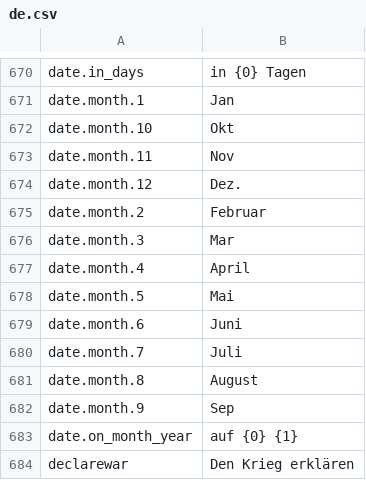
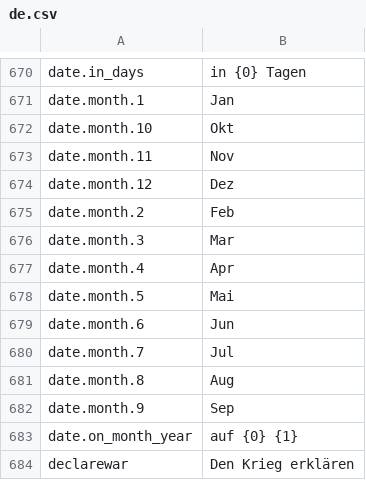
Before and after one commit to daredloco/GlobalProtocolLocalization, a CSV file: Localization/de.csv, drawn as a sheet; only a part is shown, gaps mark what is left out.

Commit message:
fix: Replaced date.month.* to their shortform (as they should)

```diff
--- a/Localization/de.csv
+++ b/Localization/de.csv
@@ -673,10 +673,10 @@ date.month.10,Okt
 date.month.11,Nov
-date.month.12,Dez.
-date.month.2,Februar
+date.month.12,Dez
+date.month.2,Feb
 date.month.3,Mar
-date.month.4,April
+date.month.4,Apr
 date.month.5,Mai
-date.month.6,Juni
-date.month.7,Juli
-date.month.8,August
+date.month.6,Jun
+date.month.7,Jul
+date.month.8,Aug
 date.month.9,Sep
```
